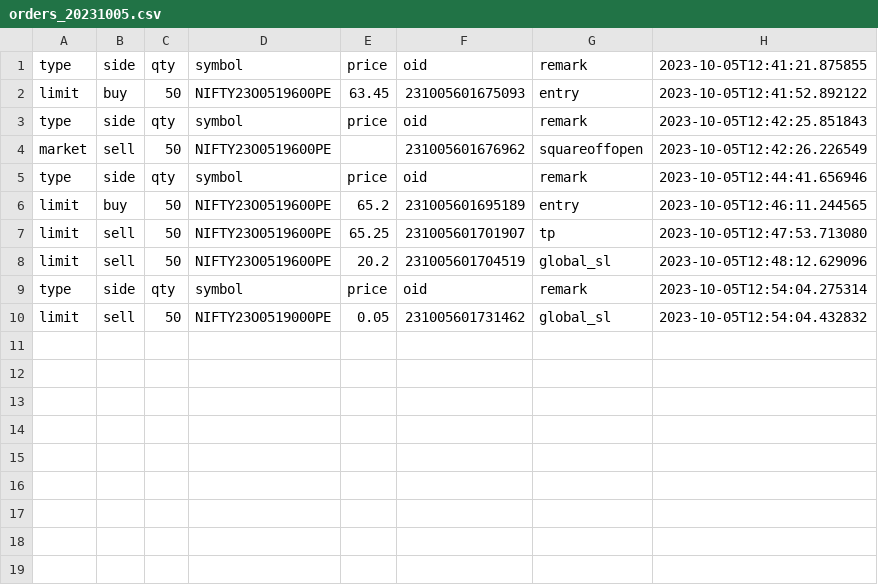
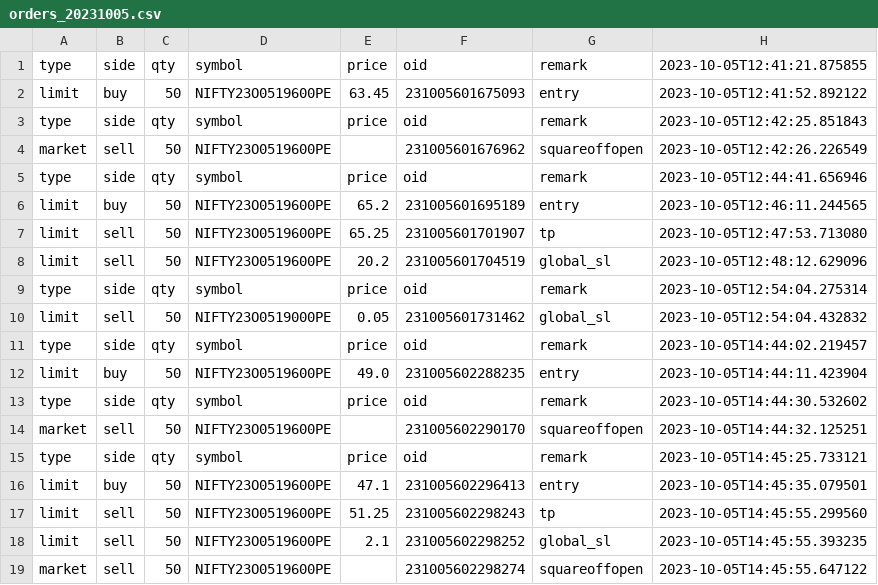
Before and after one commit to myasc/lunar, a CSV file: csv_files/orders_20231005.csv, drawn as a sheet.

```diff
--- a/csv_files/orders_20231005.csv
+++ b/csv_files/orders_20231005.csv
@@ -10 +10,10 @@ type,side,qty,symbol,price,oid,remark,2023-10-05T12:54:04.275314
 limit,sell,50,NIFTY23O0519000PE,0.05,231005601731462,global_sl,2023-10-05T12:54:04.432832
+type,side,qty,symbol,price,oid,remark,2023-10-05T14:44:02.219457
+limit,buy,50,NIFTY23O0519600PE,49.0,231005602288235,entry,2023-10-05T14:44:11.423904
+type,side,qty,symbol,price,oid,remark,2023-10-05T14:44:30.532602
+market,sell,50,NIFTY23O0519600PE, ,231005602290170,squareoffopen,2023-10-05T14:44:32.125251
+type,side,qty,symbol,price,oid,remark,2023-10-05T14:45:25.733121
+limit,buy,50,NIFTY23O0519600PE,47.1,231005602296413,entry,2023-10-05T14:45:35.079501
+limit,sell,50,NIFTY23O0519600PE,51.25,231005602298243,tp,2023-10-05T14:45:55.299560
+limit,sell,50,NIFTY23O0519600PE,2.1,231005602298252,global_sl,2023-10-05T14:45:55.393235
+market,sell,50,NIFTY23O0519600PE, ,231005602298274,squareoffopen,2023-10-05T14:45:55.647122
```
Also changed, not shown: csv_files/strategy_20231005.csv, 5 other files.
